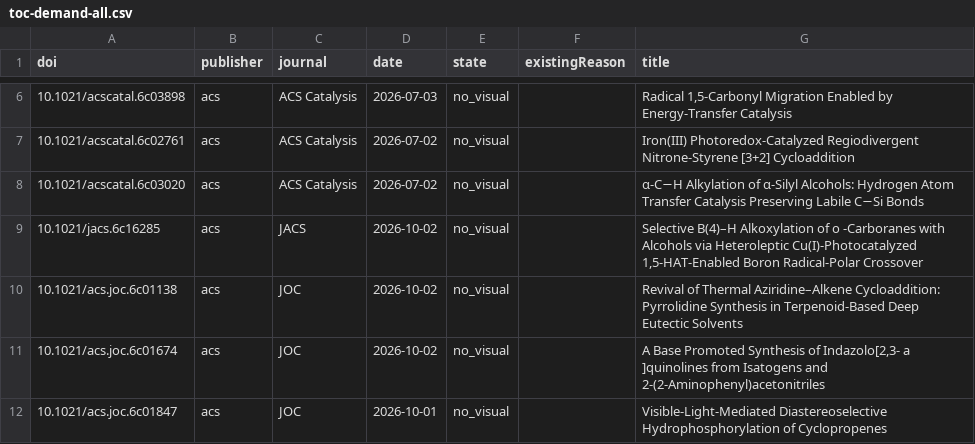
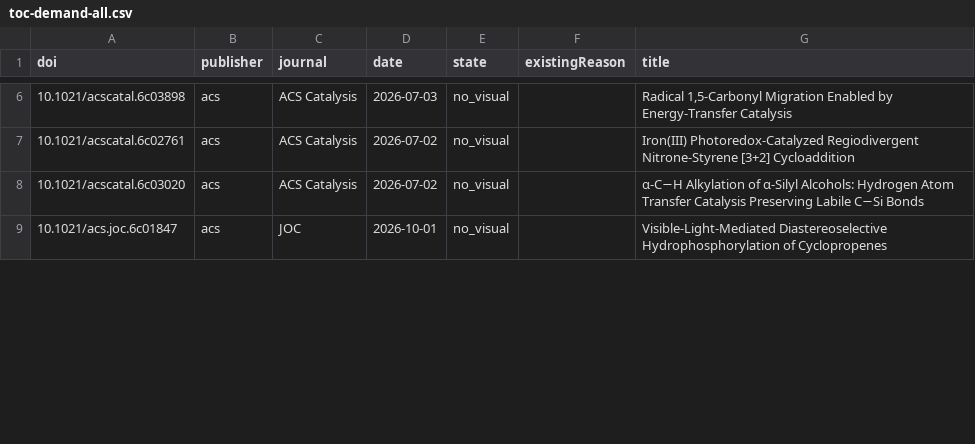
Before and after one commit to zhou526316-sys/organic-synthesis-gallery, a CSV file: toc-collector/queues/toc-demand-all.csv, drawn as a sheet; only a part is shown, gaps mark what is left out; removed rows and columns are numbered as before the commit, all else as after; the diff covers the shown part only; the diff names each change by its address in the sheet, - before the commit and + after, or states it on an @@ line.

```diff
--- a/toc-collector/queues/toc-demand-all.csv
+++ b/toc-collector/queues/toc-demand-all.csv
-row 9: 10.1021/jacs.6c16285 | acs | JACS | 2026-10-02 | no_visual |  | Selective B(4)–H Alkoxylation of o -Carboranes with Alcohols via Heteroleptic Cu(I)-Photocatalyzed 1,5-HAT-Enabled Boron Radical-Polar Crossover
-row 10: 10.1021/acs.joc.6c01138 | acs | JOC | 2026-10-02 | no_visual |  | Revival of Thermal Aziridine–Alkene Cycloaddition: Pyrrolidine Synthesis in Terpenoid-Based Deep Eutectic Solvents
-row 11: 10.1021/acs.joc.6c01674 | acs | JOC | 2026-10-02 | no_visual |  | A Base Promoted Synthesis of Indazolo[2,3- a ]quinolines from Isatogens and 2-(2-Aminophenyl)acetonitriles
```
Also changed, not shown: 4 added rows, 3 removed rows and 7 edited cells elsewhere in this file, 11 other files.
